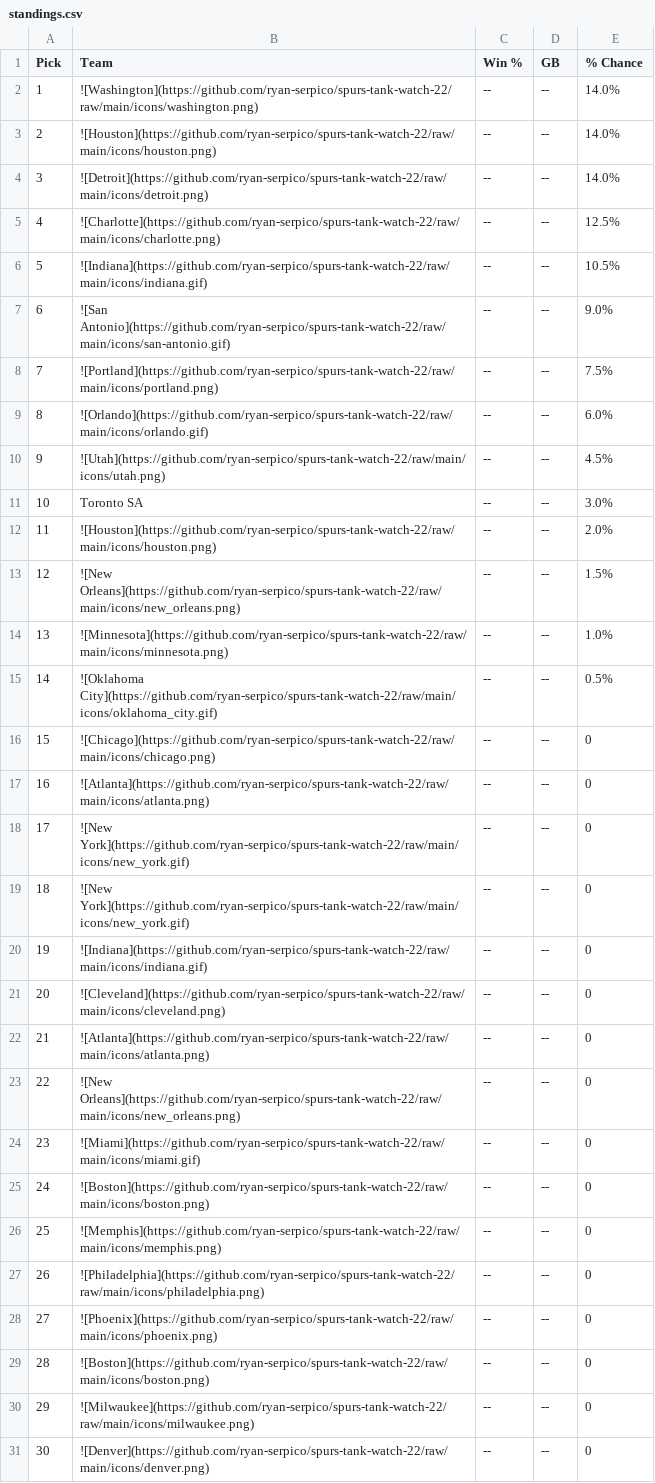
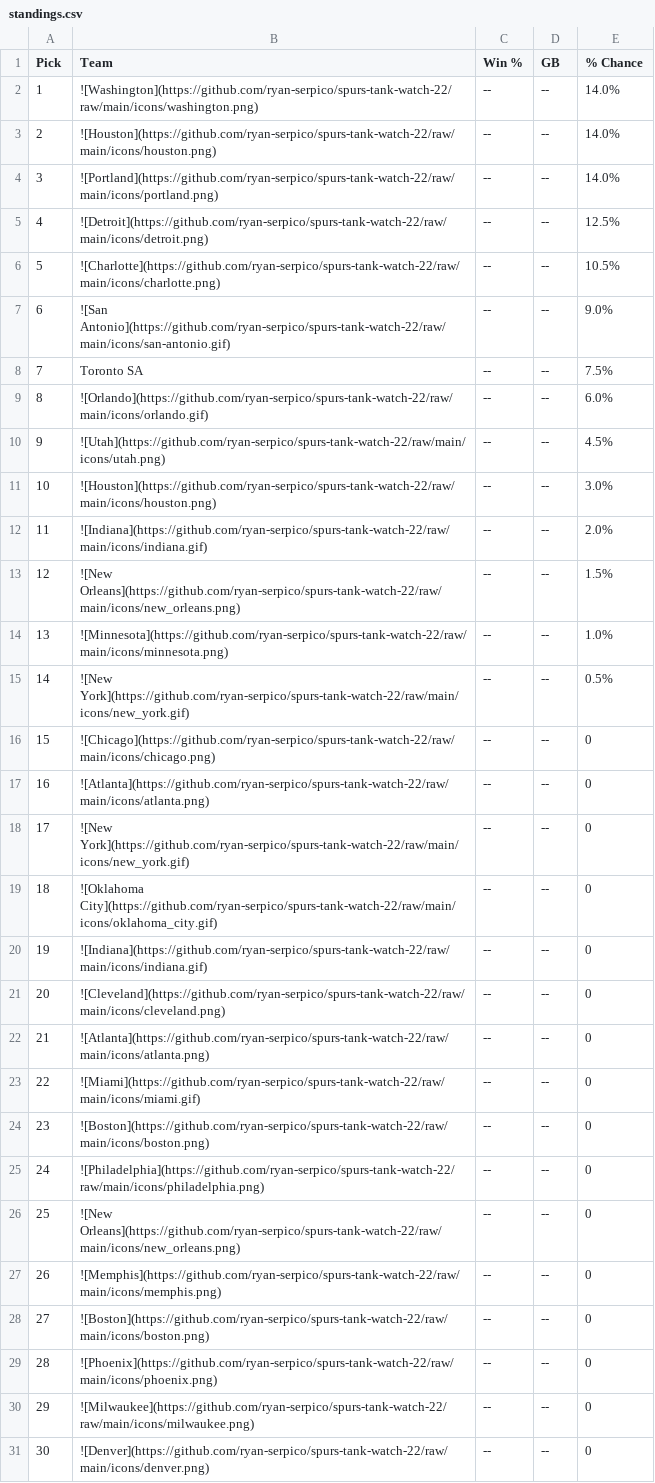
Before and after one commit to ryan-serpico/spurs-tank-watch-22, a CSV file: output/standings.csv, drawn as a sheet; addresses are those after the commit; the diff names each change by its address in the sheet, - before the commit and + after, or states it on an @@ line.

Commit message:
Latest data: Sun Jul  9 09:01:19 UTC 2023

```diff
--- a/output/standings.csv
+++ b/output/standings.csv
-B4 (Team): ![Detroit](https://github.com/ryan-serpico/spurs-tank-watch-22/raw/main/icons/detroit.png)
+B4 (Team): ![Portland](https://github.com/ryan-serpico/spurs-tank-watch-22/raw/main/icons/portland.png)
-B5 (Team): ![Charlotte](https://github.com/ryan-serpico/spurs-tank-watch-22/raw/main/icons/charlotte.png)
+B5 (Team): ![Detroit](https://github.com/ryan-serpico/spurs-tank-watch-22/raw/main/icons/detroit.png)
-B6 (Team): ![Indiana](https://github.com/ryan-serpico/spurs-tank-watch-22/raw/main/icons/indiana.gif)
+B6 (Team): ![Charlotte](https://github.com/ryan-serpico/spurs-tank-watch-22/raw/main/icons/charlotte.png)
-B8 (Team): ![Portland](https://github.com/ryan-serpico/spurs-tank-watch-22/raw/main/icons/portland.png)
+B8 (Team): Toronto SA
-B11 (Team): Toronto SA
+B11 (Team): ![Houston](https://github.com/ryan-serpico/spurs-tank-watch-22/raw/main/icons/houston.png)
-B12 (Team): ![Houston](https://github.com/ryan-serpico/spurs-tank-watch-22/raw/main/icons/houston.png)
+B12 (Team): ![Indiana](https://github.com/ryan-serpico/spurs-tank-watch-22/raw/main/icons/indiana.gif)
-B15 (Team): ![Oklahoma City](https://github.com/ryan-serpico/spurs-tank-watch-22/raw/main/icons/oklahoma_city.gif)
+B15 (Team): ![New York](https://github.com/ryan-serpico/spurs-tank-watch-22/raw/main/icons/new_york.gif)
-B19 (Team): ![New York](https://github.com/ryan-serpico/spurs-tank-watch-22/raw/main/icons/new_york.gif)
+B19 (Team): ![Oklahoma City](https://github.com/ryan-serpico/spurs-tank-watch-22/raw/main/icons/oklahoma_city.gif)
@@ column A (Pick) renumbered between rows 23 and 29 @@
@@ row 27 moved to row 25: 24 @@
@@ row 23 moved to row 26: 25 @@
@@ row 29 moved to row 28: 27 @@
```
Also changed, not shown: 2 other files.
